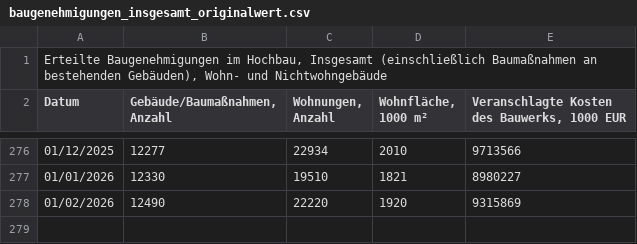
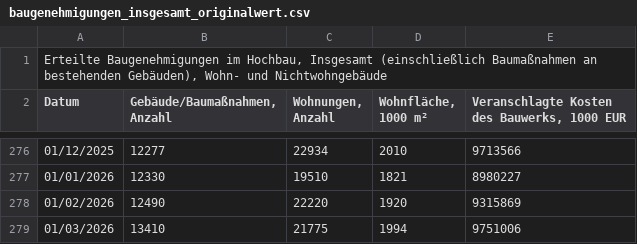
Before and after one commit to jonas-is-coding/destatis, a CSV file: data/raw/static/de_/opendata/data/baugenehmigungen_insgesamt_originalwert.csv, drawn as a sheet; only a part is shown, gaps mark what is left out; the diff names each change by its address in the sheet, - before the commit and + after, or states it on an @@ line.

```diff
--- a/data/raw/static/de_/opendata/data/baugenehmigungen_insgesamt_originalwert.csv
+++ b/data/raw/static/de_/opendata/data/baugenehmigungen_insgesamt_originalwert.csv
+row 279: 01/03/2026 | 13410 | 21775 | 1994 | 9751006
```
Also changed, not shown: data/ml_ready/static/de_/opendata/data/baugenehmigungen_insgesamt_originalwert.csv, data/ml_ready/static/de_/opendata/data/baugenehmigungen_neue_gebaeude_originalwert.csv, 4 other files.
